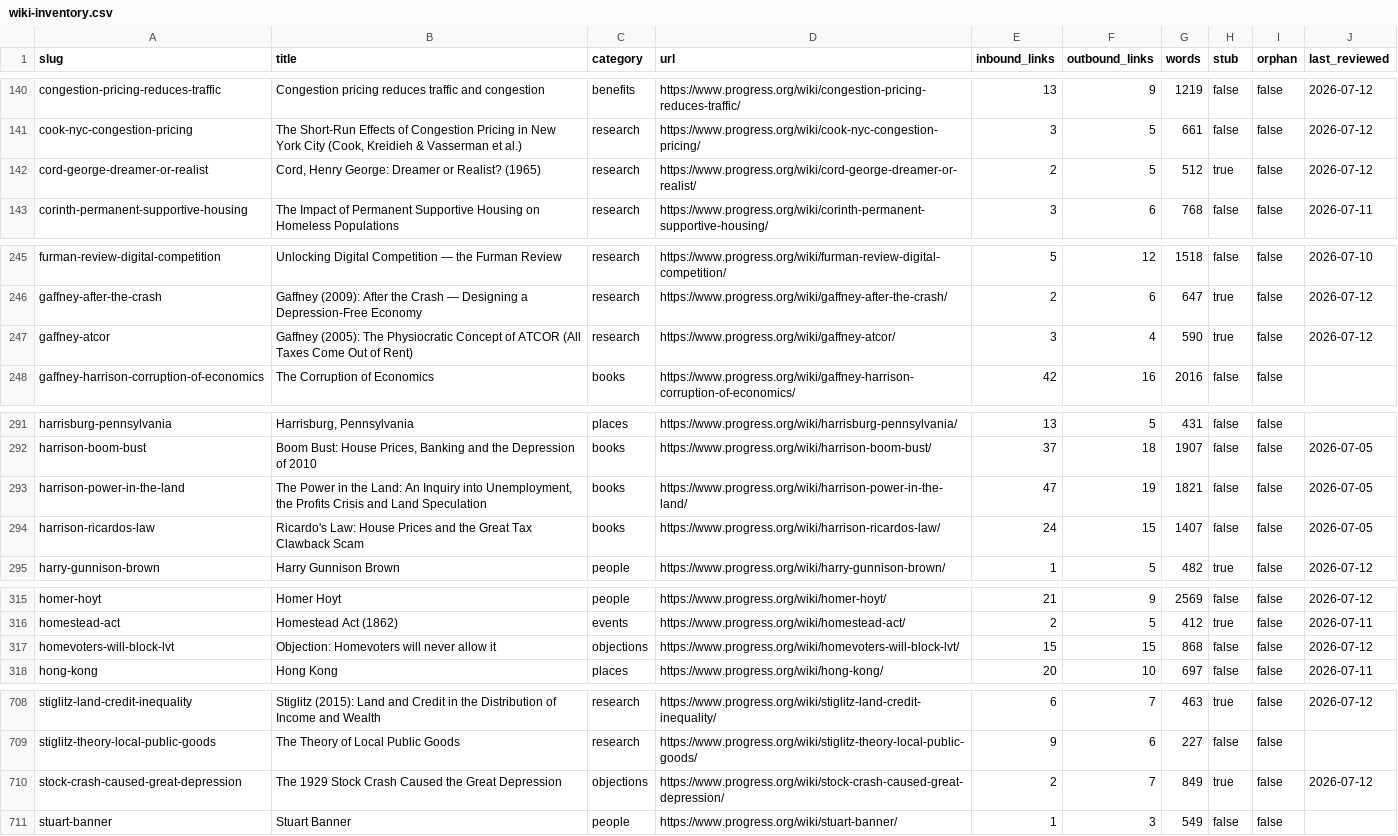
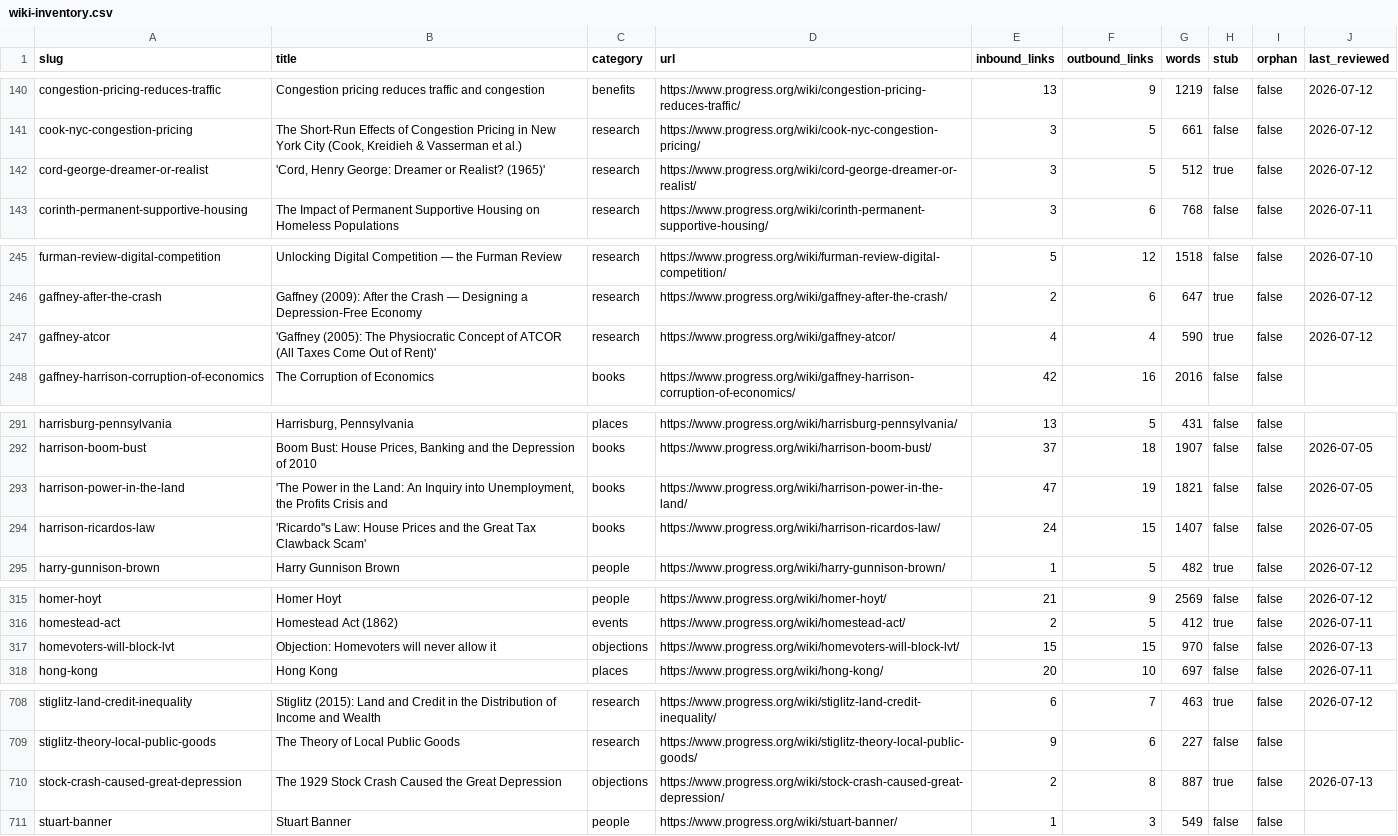
Before and after one commit to floydmari/georgism-wiki, a CSV file: sources/wiki-inventory.csv, drawn as a sheet; only a part is shown, gaps mark what is left out; the diff covers the shown part only.

```diff
--- a/sources/wiki-inventory.csv
+++ b/sources/wiki-inventory.csv
@@ -141,3 +141,3 @@ congestion-pricing-reduces-traffic,Congestion pricing reduces traffic and conges
 cook-nyc-congestion-pricing,"The Short-Run Effects of Congestion Pricing in New York City (Cook, Kreidieh & Vasserman et al.)",research,https://www.progress.org/wiki/cook-nyc-congestion-pricing/,3,5,661,false,false,2026-07-12
-cord-george-dreamer-or-realist,"Cord, Henry George: Dreamer or Realist? (1965)",research,https://www.progress.org/wiki/cord-george-dreamer-or-realist/,2,5,512,true,false,2026-07-12
+cord-george-dreamer-or-realist,"'Cord, Henry George: Dreamer or Realist? (1965)'",research,https://www.progress.org/wiki/cord-george-dreamer-or-realist/,3,5,512,true,false,2026-07-12
 corinth-permanent-supportive-housing,The Impact of Permanent Supportive Housing on Homeless Populations,research,https://www.progress.org/wiki/corinth-permanent-supportive-housing/,3,6,768,false,false,2026-07-11
@@ -246,3 +246,3 @@ furman-review-digital-competition,Unlocking Digital Competition — the Furman R
 gaffney-after-the-crash,Gaffney (2009): After the Crash — Designing a Depression-Free Economy,research,https://www.progress.org/wiki/gaffney-after-the-crash/,2,6,647,true,false,2026-07-12
-gaffney-atcor,Gaffney (2005): The Physiocratic Concept of ATCOR (All Taxes Come Out of Rent),research,https://www.progress.org/wiki/gaffney-atcor/,3,4,590,true,false,2026-07-12
+gaffney-atcor,'Gaffney (2005): The Physiocratic Concept of ATCOR (All Taxes Come Out of Rent)',research,https://www.progress.org/wiki/gaffney-atcor/,4,4,590,true,false,2026-07-12
 gaffney-harrison-corruption-of-economics,The Corruption of Economics,books,https://www.progress.org/wiki/gaffney-harrison-corruption-of-economics/,42,16,2016,false,false,
@@ -292,4 +292,4 @@ harrisburg-pennsylvania,"Harrisburg, Pennsylvania",places,https://www.progress.o
 harrison-boom-bust,"Boom Bust: House Prices, Banking and the Depression of 2010",books,https://www.progress.org/wiki/harrison-boom-bust/,37,18,1907,false,false,2026-07-05
-harrison-power-in-the-land,"The Power in the Land: An Inquiry into Unemployment, the Profits Crisis and Land Speculation",books,https://www.progress.org/wiki/harrison-power-in-the-land/,47,19,1821,false,false,2026-07-05
-harrison-ricardos-law,Ricardo's Law: House Prices and the Great Tax Clawback Scam,books,https://www.progress.org/wiki/harrison-ricardos-law/,24,15,1407,false,false,2026-07-05
+harrison-power-in-the-land,"'The Power in the Land: An Inquiry into Unemployment, the Profits Crisis and",books,https://www.progress.org/wiki/harrison-power-in-the-land/,47,19,1821,false,false,2026-07-05
+harrison-ricardos-law,'Ricardo''s Law: House Prices and the Great Tax Clawback Scam',books,https://www.progress.org/wiki/harrison-ricardos-law/,24,15,1407,false,false,2026-07-05
 harry-gunnison-brown,Harry Gunnison Brown,people,https://www.progress.org/wiki/harry-gunnison-brown/,1,5,482,true,false,2026-07-12
@@ -316,3 +316,3 @@ homer-hoyt,Homer Hoyt,people,https://www.progress.org/wiki/homer-hoyt/,21,9,2569
 homestead-act,Homestead Act (1862),events,https://www.progress.org/wiki/homestead-act/,2,5,412,true,false,2026-07-11
-homevoters-will-block-lvt,Objection: Homevoters will never allow it,objections,https://www.progress.org/wiki/homevoters-will-block-lvt/,15,15,868,false,false,2026-07-12
+homevoters-will-block-lvt,Objection: Homevoters will never allow it,objections,https://www.progress.org/wiki/homevoters-will-block-lvt/,15,15,970,false,false,2026-07-13
 hong-kong,Hong Kong,places,https://www.progress.org/wiki/hong-kong/,20,10,697,false,false,2026-07-11
@@ -709,3 +709,3 @@ stiglitz-land-credit-inequality,Stiglitz (2015): Land and Credit in the Distribu
 stiglitz-theory-local-public-goods,The Theory of Local Public Goods,research,https://www.progress.org/wiki/stiglitz-theory-local-public-goods/,9,6,227,false,false,
-stock-crash-caused-great-depression,The 1929 Stock Crash Caused the Great Depression,objections,https://www.progress.org/wiki/stock-crash-caused-great-depression/,2,7,849,true,false,2026-07-12
+stock-crash-caused-great-depression,The 1929 Stock Crash Caused the Great Depression,objections,https://www.progress.org/wiki/stock-crash-caused-great-depression/,2,8,887,true,false,2026-07-13
 stuart-banner,Stuart Banner,people,https://www.progress.org/wiki/stuart-banner/,1,3,549,false,false,
```
Also changed, not shown: 57 edited cells elsewhere in this file, 34 other files.
